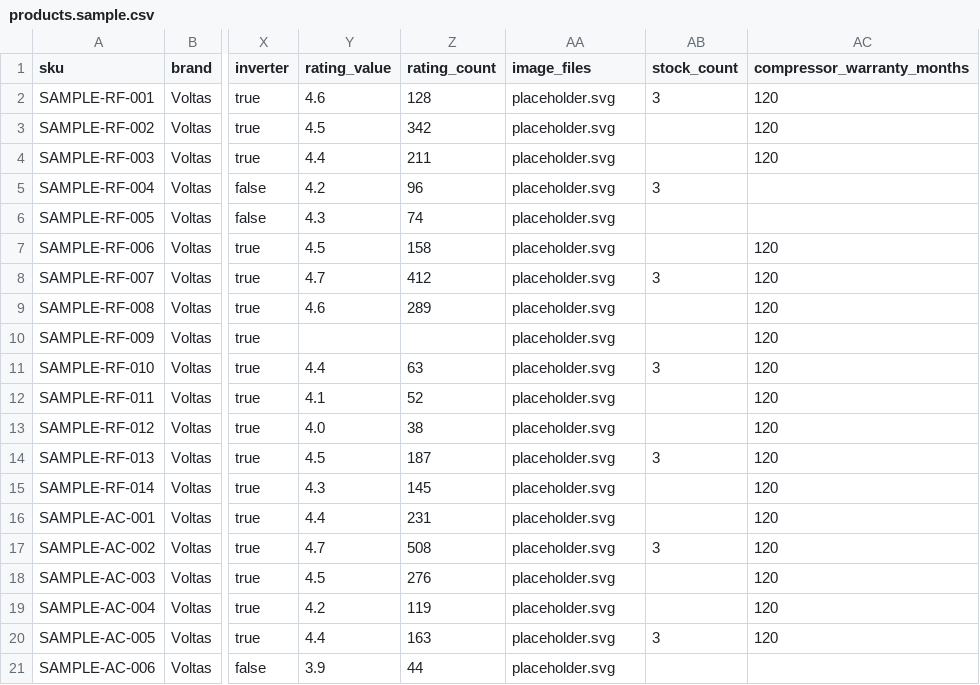
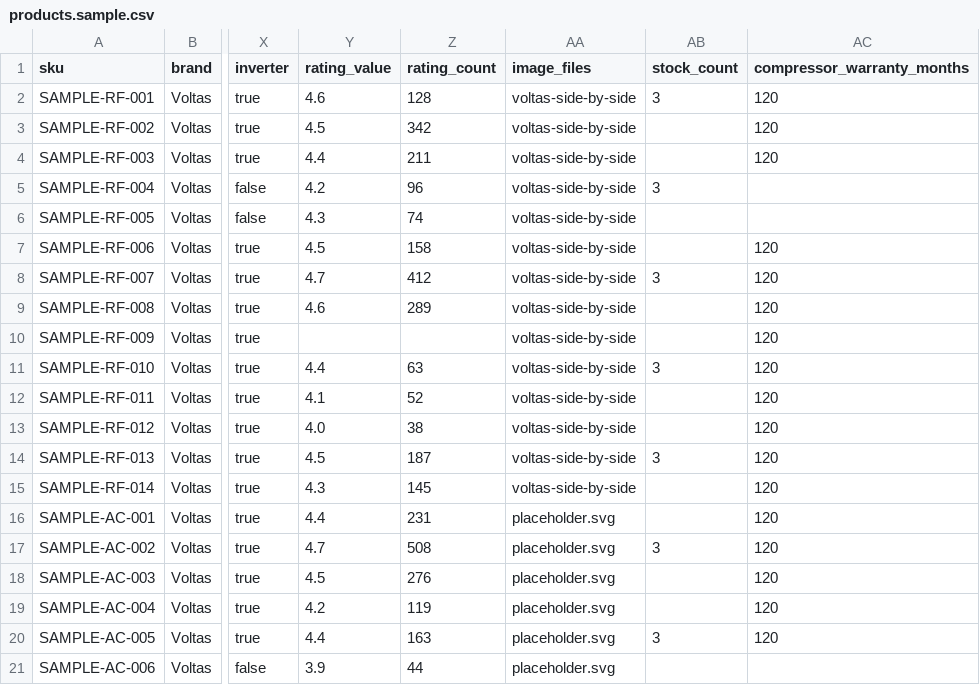
Before and after one commit to galvioenterprises/Galvio, a CSV file: data/products.sample.csv, drawn as a sheet; only a part is shown, gaps mark what is left out; the diff names each change by its address in the sheet, - before the commit and + after, or states it on an @@ line.

```diff
--- a/data/products.sample.csv
+++ b/data/products.sample.csv
-AA2:AA15 (image_files): placeholder.svg
+AA2:AA15 (image_files): voltas-side-by-side
```
Also changed, not shown: 32 other files.
